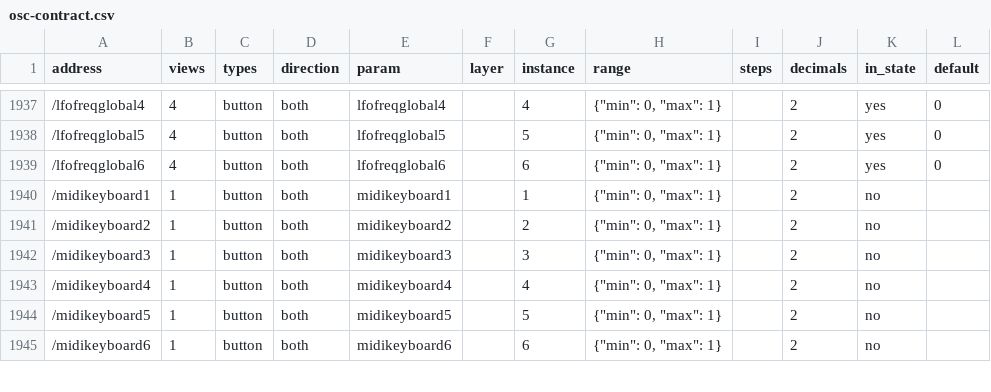
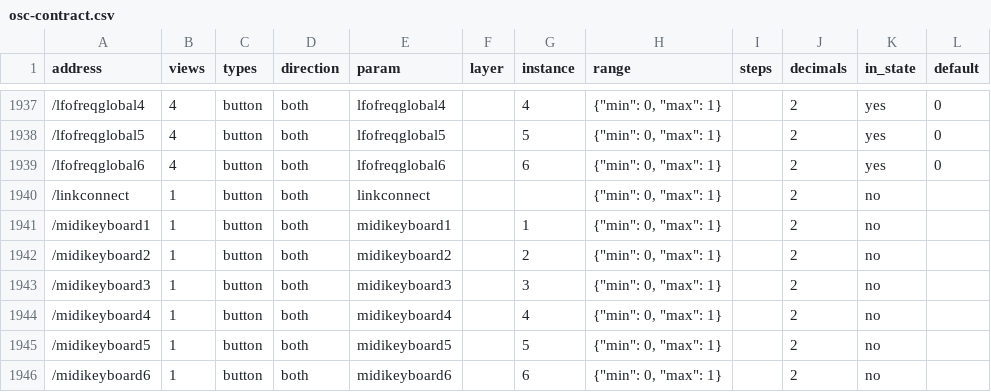
Before and after one commit to jrdooley/formuls, a CSV file: docs/gui/osc-contract.csv, drawn as a sheet; only a part is shown, gaps mark what is left out.

```diff
--- a/docs/gui/osc-contract.csv
+++ b/docs/gui/osc-contract.csv
@@ -1939,2 +1939,3 @@ address,views,types,direction,param,layer,instance,range,steps,decimals,in_state
 /lfofreqglobal6,4,button,both,lfofreqglobal6,,6,"{""min"": 0, ""max"": 1}",,2,yes,0
+/linkconnect,1,button,both,linkconnect,,,"{""min"": 0, ""max"": 1}",,2,no,
 /midikeyboard1,1,button,both,midikeyboard1,,1,"{""min"": 0, ""max"": 1}",,2,no,
```
Also changed, not shown: 1 other file.
